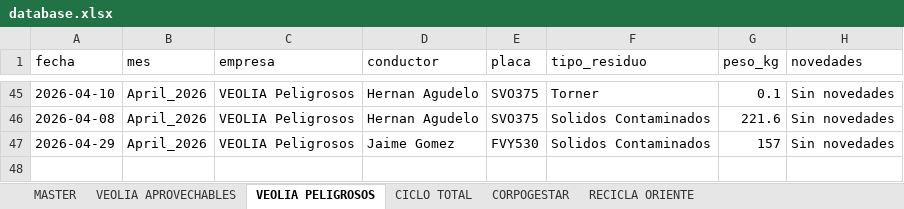
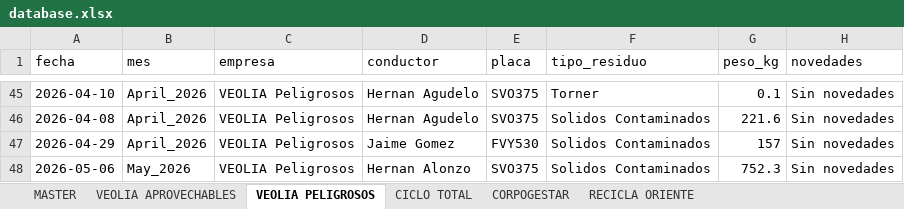
Before and after one commit to alejandraho013/registro-salida-residuos, an Excel workbook: database.xlsx, sheet VEOLIA PELIGROSOS, drawn as a sheet; only a part is shown, gaps mark what is left out; values as stored, in another font and other column widths than the file's, no borders; the diff names each change by its address in the sheet, - before the commit and + after, or states it on an @@ line.

Commit message:
Reg_VEOLIA Peligrosos_SVO375_20260507_163849

```diff
--- a/database.xlsx (sheet VEOLIA PELIGROSOS)
+++ b/database.xlsx (sheet VEOLIA PELIGROSOS)
+row 48: 2026-05-06 | May_2026 | VEOLIA Peligrosos | Hernan Alonzo | SVO375 | Solidos Contaminados | 752.3 | Sin novedades
```
Also changed, not shown: sheet MASTER.
